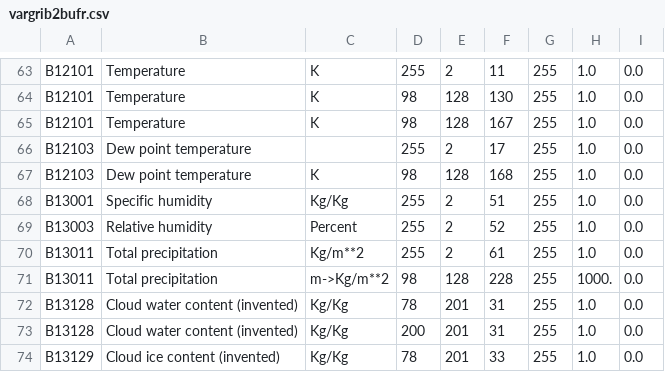
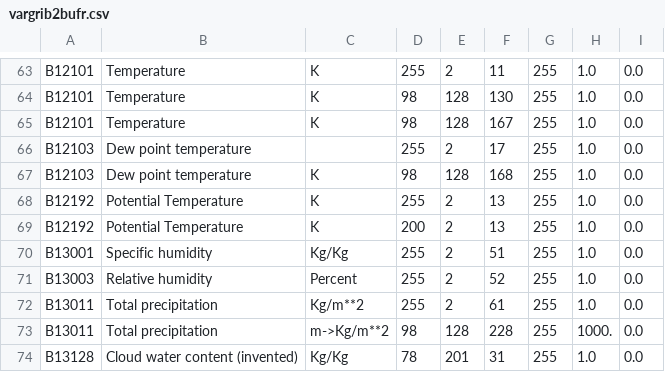
Before and after one commit to ARPA-SIMC/libsim, a CSV file: data/vargrib2bufr.csv, drawn as a sheet; only a part is shown, gaps mark what is left out; the shorter side is filled out with more unchanged rows.

Commit message:
potential temperatue in vargrib2bufr
git-svn-id: https://svn.smr.arpa.emr.it/vol7d/trunk@962 500a5620-302c-0410-bb8c-d54761bbe776

```diff
--- a/data/vargrib2bufr.csv
+++ b/data/vargrib2bufr.csv
@@ -67,2 +67,4 @@ B12103,Dew point temperature,,255,2,17,255,1.0,0.0
 B12103,Dew point temperature,K,98,128,168,255,1.0,0.0
+B12192,Potential Temperature,K,255,2,13,255,1.0,0.0
+B12192,Potential Temperature,K,200,2,13,255,1.0,0.0
 B13001,Specific humidity,Kg/Kg,255,2,51,255,1.0,0.0
```
